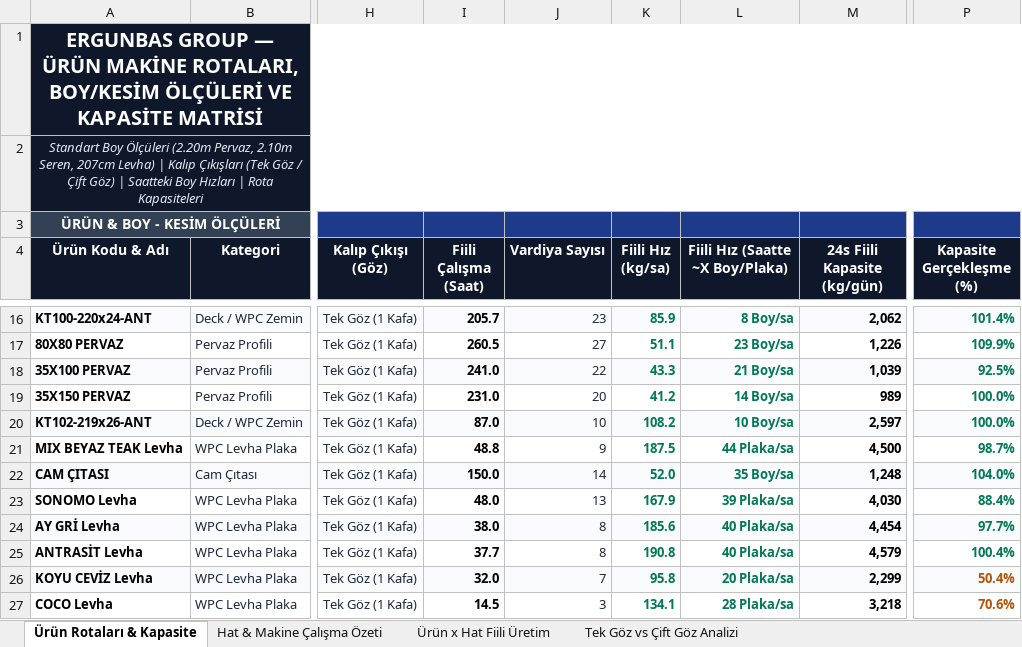
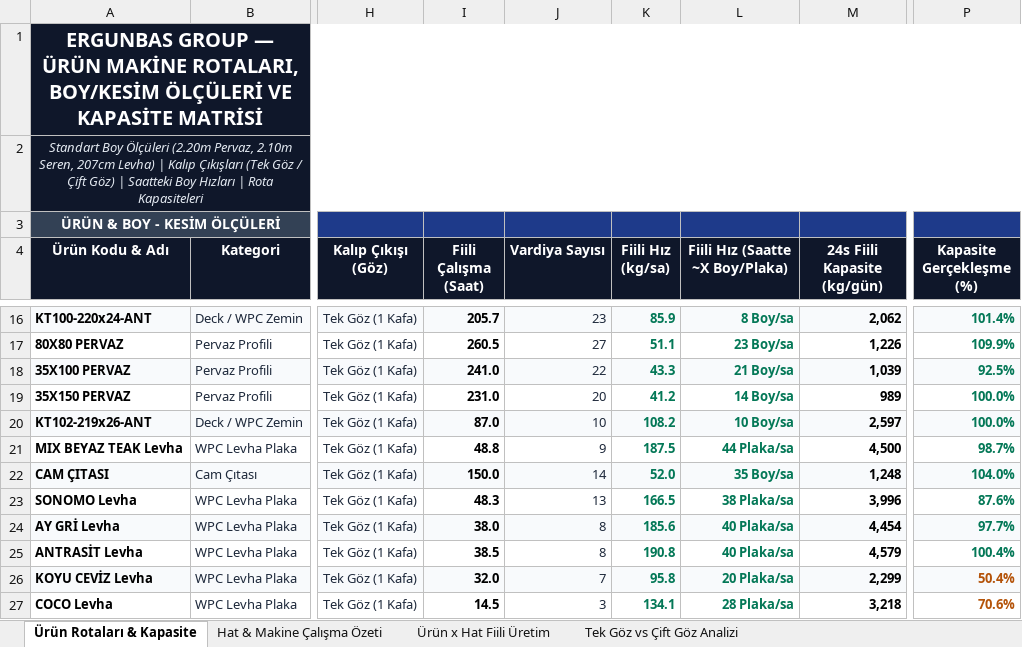
Before and after one commit to llbozkurttenes1905-arch/ergunbas-uretim-sistemi, an Excel workbook: static/Ergunbas_Urun_Hat_Rotalari_ve_Kapasite_Analizi.xlsx, sheet Ürün Rotaları & Kapasite, drawn as a sheet; only a part is shown, gaps mark what is left out; values as stored, in another font and other column widths than the file's, no borders; the diff names each change by its address in the sheet, - before the commit and + after, or states it on an @@ line.

```diff
--- a/static/Ergunbas_Urun_Hat_Rotalari_ve_Kapasite_Analizi.xlsx (sheet Ürün Rotaları & Kapasite)
+++ b/static/Ergunbas_Urun_Hat_Rotalari_ve_Kapasite_Analizi.xlsx (sheet Ürün Rotaları & Kapasite)
-I23 (Fiili Çalışma (Saat)): 48.0
+I23 (Fiili Çalışma (Saat)): 48.3
-K23 (Fiili Hız (kg/sa)): 167.9
+K23 (Fiili Hız (kg/sa)): 166.5
-L23 (Fiili Hız (Saatte ~X Boy/Plaka)): 39 Plaka/sa
+L23 (Fiili Hız (Saatte ~X Boy/Plaka)): 38 Plaka/sa
-M23 (24s Fiili Kapasite (kg/gün)): 4,030
+M23 (24s Fiili Kapasite (kg/gün)): 3,996
-P23 (Kapasite Gerçekleşme (%)): 88.4%
+P23 (Kapasite Gerçekleşme (%)): 87.6%
-I25 (Fiili Çalışma (Saat)): 37.7
+I25 (Fiili Çalışma (Saat)): 38.5
```
Also changed, not shown: sheet Tek Göz vs Çift Göz Analizi, sheet Ürün x Hat Fiili Üretim, sheet Hat & Makine Çalışma Özeti.
